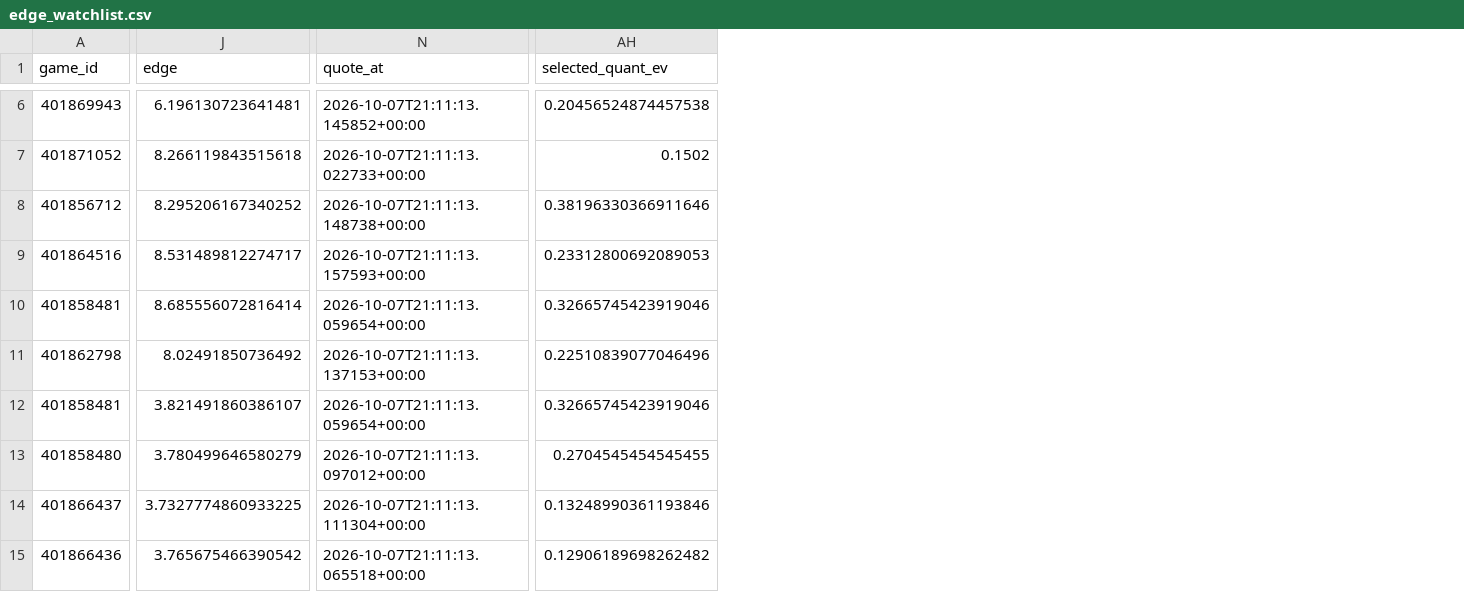
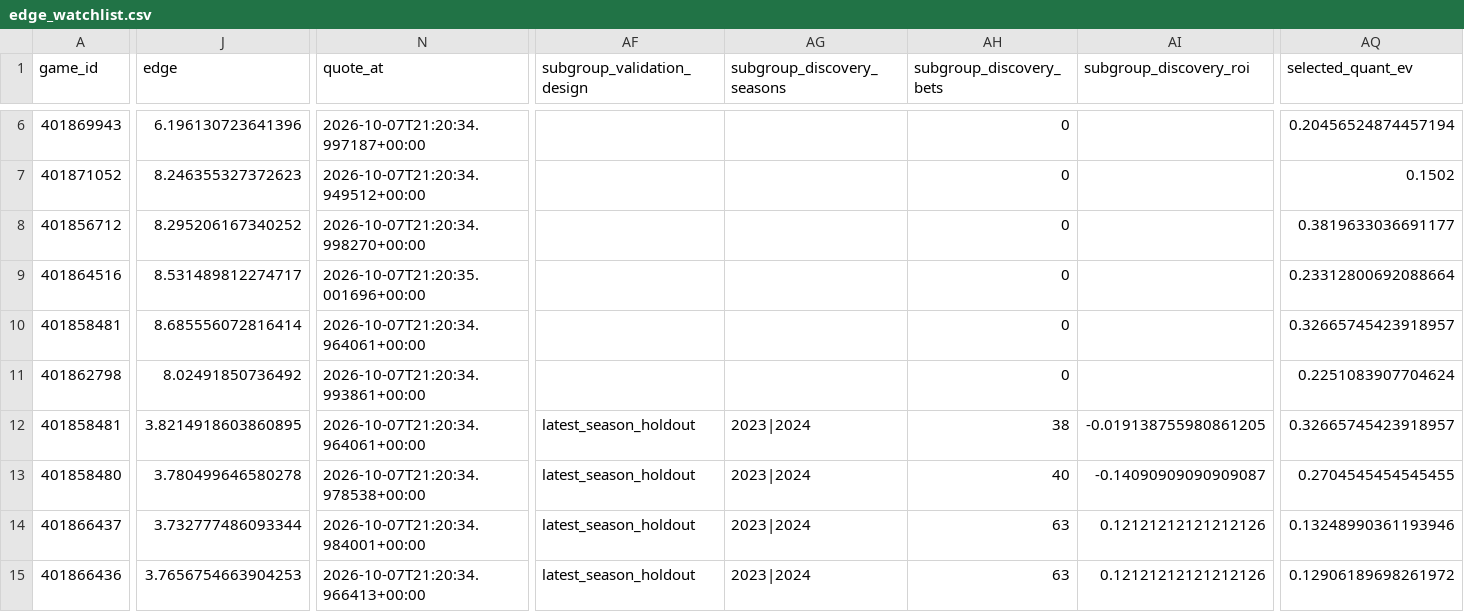
Before and after one commit to konnorharbin-star/harbin-sports-analytics, a CSV file: docs/edge_watchlist.csv, drawn as a sheet; only a part is shown, gaps mark what is left out; addresses are those after the commit; the diff covers the shown part only; the diff names each change by its address in the sheet, - before the commit and + after, or states it on an @@ line.

```diff
--- a/docs/edge_watchlist.csv
+++ b/docs/edge_watchlist.csv
+column AF (subgroup_validation_design), rows 12-15: all latest_season_holdout
+column AG (subgroup_discovery_seasons), rows 12-15: all 2023|2024
+column AH (subgroup_discovery_bets), rows 6-15: 0 | 0 | 0 | 0 | 0 | 0 | 38 | 40 | 63 | 63
+column AI (subgroup_discovery_roi), rows 12-15: -0.019138755980861205 | -0.14090909090909087 | 0.12121212121212126 | 0.12121212121212126
-J6 (edge): 6.196130723641481
+J6 (edge): 6.196130723641396
-N6 (quote_at): 2026-10-07T21:11:13.145852+00:00
+N6 (quote_at): 2026-10-07T21:20:34.997187+00:00
-AQ6 (selected_quant_ev): 0.20456524874457538
+AQ6 (selected_quant_ev): 0.20456524874457194
-J7 (edge): 8.266119843515618
+J7 (edge): 8.246355327372623
-N7 (quote_at): 2026-10-07T21:11:13.022733+00:00
+N7 (quote_at): 2026-10-07T21:20:34.949512+00:00
-N8 (quote_at): 2026-10-07T21:11:13.148738+00:00
+N8 (quote_at): 2026-10-07T21:20:34.998270+00:00
-AQ8 (selected_quant_ev): 0.38196330366911646
+AQ8 (selected_quant_ev): 0.3819633036691177
-N9 (quote_at): 2026-10-07T21:11:13.157593+00:00
+N9 (quote_at): 2026-10-07T21:20:35.001696+00:00
-AQ9 (selected_quant_ev): 0.23312800692089053
+AQ9 (selected_quant_ev): 0.23312800692088664
-N10 (quote_at): 2026-10-07T21:11:13.059654+00:00
+N10 (quote_at): 2026-10-07T21:20:34.964061+00:00
-AQ10 (selected_quant_ev): 0.32665745423919046
+AQ10 (selected_quant_ev): 0.32665745423918957
-N11 (quote_at): 2026-10-07T21:11:13.137153+00:00
+N11 (quote_at): 2026-10-07T21:20:34.993861+00:00
-AQ11 (selected_quant_ev): 0.22510839077046496
+AQ11 (selected_quant_ev): 0.2251083907704624
-J12 (edge): 3.821491860386107
+J12 (edge): 3.8214918603860895
-N12 (quote_at): 2026-10-07T21:11:13.059654+00:00
+N12 (quote_at): 2026-10-07T21:20:34.964061+00:00
-AQ12 (selected_quant_ev): 0.32665745423919046
+AQ12 (selected_quant_ev): 0.32665745423918957
-J13 (edge): 3.780499646580279
+J13 (edge): 3.780499646580278
-N13 (quote_at): 2026-10-07T21:11:13.097012+00:00
+N13 (quote_at): 2026-10-07T21:20:34.978538+00:00
-J14 (edge): 3.7327774860933225
+J14 (edge): 3.732777486093344
-N14 (quote_at): 2026-10-07T21:11:13.111304+00:00
+N14 (quote_at): 2026-10-07T21:20:34.984001+00:00
-AQ14 (selected_quant_ev): 0.13248990361193846
+AQ14 (selected_quant_ev): 0.13248990361193946
-J15 (edge): 3.765675466390542
+J15 (edge): 3.7656754663904253
-N15 (quote_at): 2026-10-07T21:11:13.065518+00:00
+N15 (quote_at): 2026-10-07T21:20:34.966413+00:00
-AQ15 (selected_quant_ev): 0.12906189698262482
+AQ15 (selected_quant_ev): 0.12906189698261972
```
Also changed, not shown: 5 added columns and 73 edited cells elsewhere in this file, docs/edge_candidates.csv, docs/latest.csv, 52 other files.
